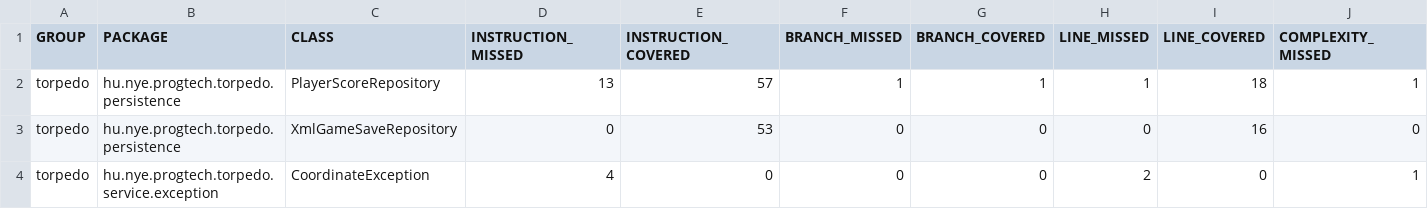
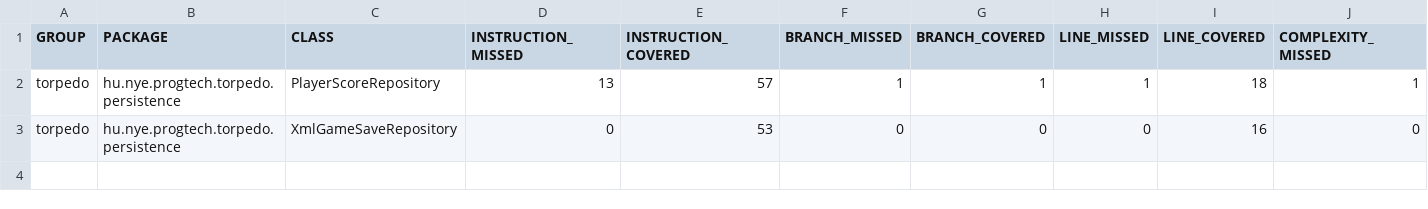
Before and after one commit to CsabaJanocsik/torpedo-finalvedes, a CSV file: target/site/jacoco/jacoco.csv, drawn as a sheet; only a part is shown; rows hold the shown columns only; the diff names each change by its address in the sheet, - before the commit and + after, or states it on an @@ line.

```diff
--- a/target/site/jacoco/jacoco.csv
+++ b/target/site/jacoco/jacoco.csv
-row 4: torpedo | hu.nye.progtech.torpedo.service.exception | CoordinateException | 4 | 0 | 0 | 0 | 2 | 0 | 1
```
Also changed, not shown: 34 other files.
